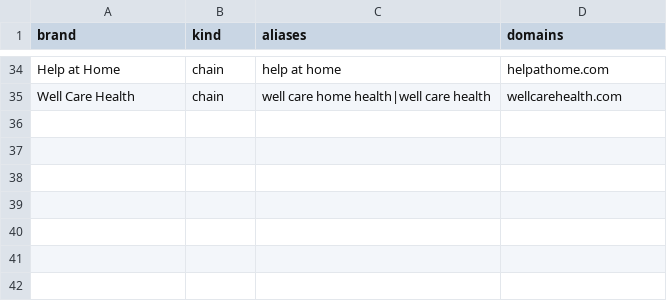
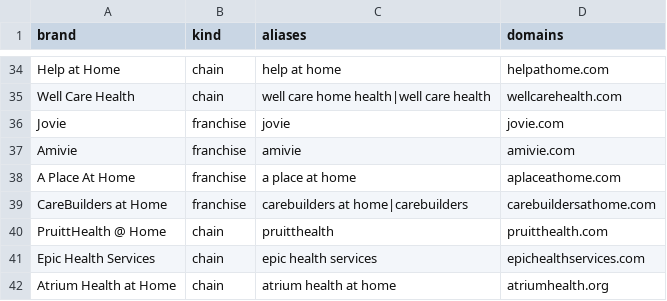
Before and after one commit to poffdesignstudio/RapidResultsRadar, a CSV file: data/franchise_brands.csv, drawn as a sheet; only a part is shown, gaps mark what is left out.

```diff
--- a/data/franchise_brands.csv
+++ b/data/franchise_brands.csv
@@ -35 +35,8 @@ Help at Home,chain,help at home,helpathome.com
 Well Care Health,chain,well care home health|well care health,wellcarehealth.com
+Jovie,franchise,jovie,jovie.com
+Amivie,franchise,amivie,amivie.com
+A Place At Home,franchise,a place at home,aplaceathome.com
+CareBuilders at Home,franchise,carebuilders at home|carebuilders,carebuildersathome.com
+PruittHealth @ Home,chain,pruitthealth,pruitthealth.com
+Epic Health Services,chain,epic health services,epichealthservices.com
+Atrium Health at Home,chain,atrium health at home,atriumhealth.org
```
Also changed, not shown: 5 other files.
